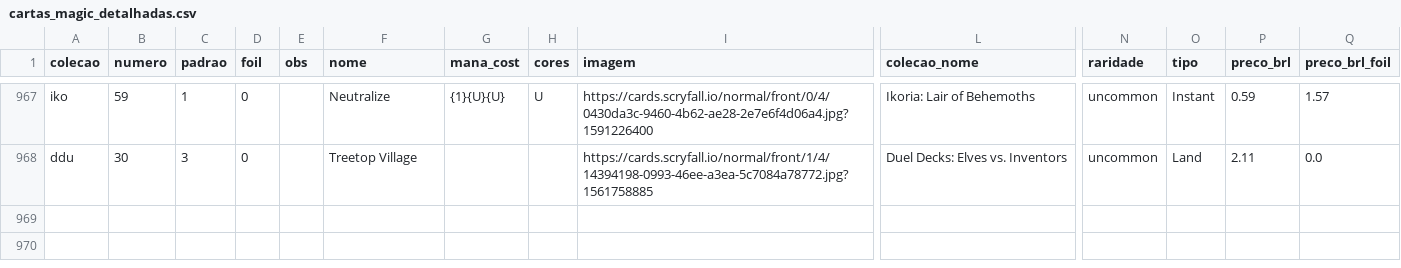
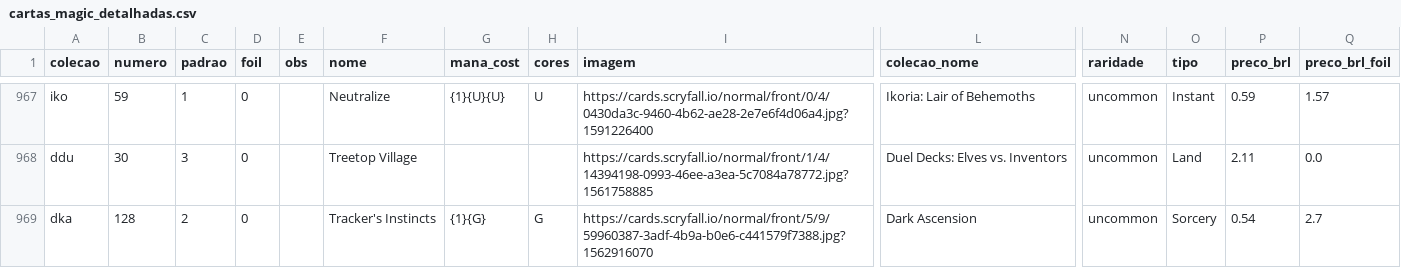
Before and after one commit to a-ruivo/mtg-cards-price-via-scryfall-api, a CSV file: cartas_magic_detalhadas.csv, drawn as a sheet; only a part is shown, gaps mark what is left out; rows hold the shown columns only; the diff names each change by its address in the sheet, - before the commit and + after, or states it on an @@ line.

Commit message:
Atualização incremental via Streamlit

```diff
--- a/cartas_magic_detalhadas.csv
+++ b/cartas_magic_detalhadas.csv
+row 969: dka | 128 | 2 | 0 |  | Tracker's Instincts | {1}{G} | G | https://cards.scryfall.io/normal/front/5/9/59960387-3adf-4b9a-b0e6-c441579f7388.jpg?1562916070 | Dark Ascension | uncommon | Sorcery | 0.54 | 2.7
```
